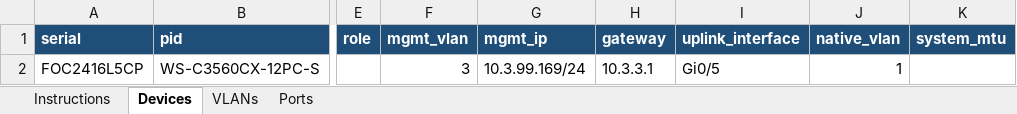
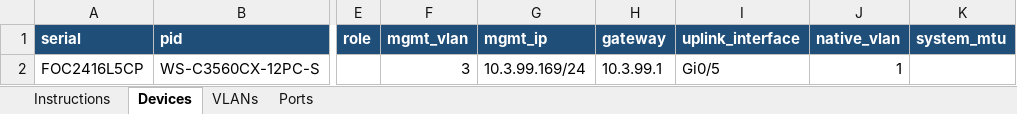
Before and after one commit to ptz-projects/pnp, an Excel workbook: devices.xlsx, sheet Devices, drawn as a sheet; only a part is shown, gaps mark what is left out; values as stored, in another font and other column widths than the file's, no borders; the diff names each change by its address in the sheet, - before the commit and + after, or states it on an @@ line.

Commit message:
test factory

```diff
--- a/devices.xlsx (sheet Devices)
+++ b/devices.xlsx (sheet Devices)
-H2 (gateway): 10.3.3.1
+H2 (gateway): 10.3.99.1
```
